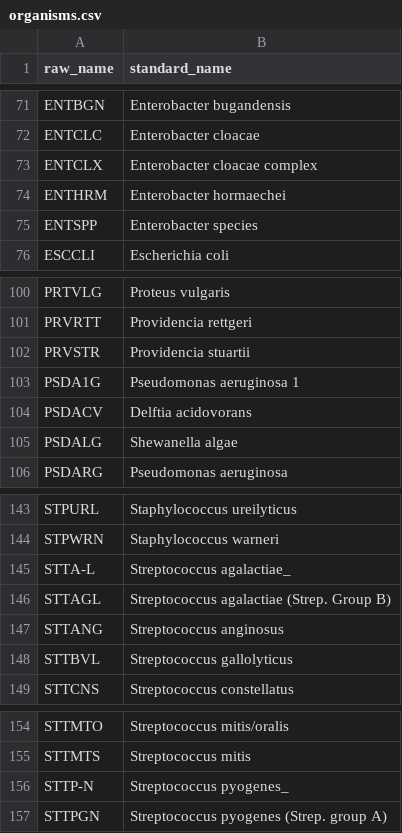
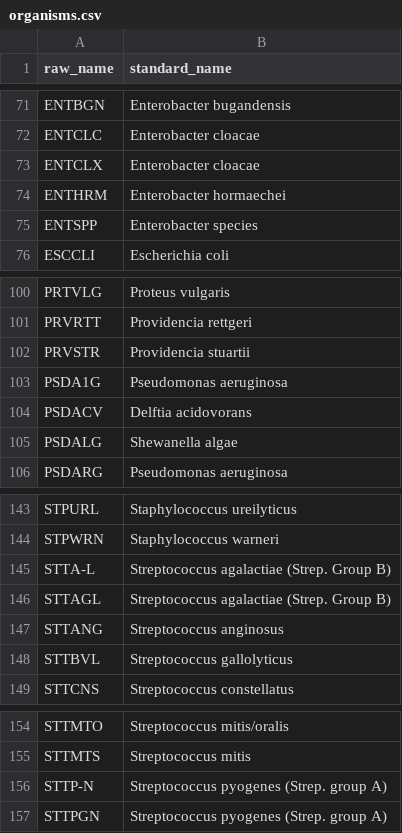
Before and after one commit to apiwatac125/andrej-karpathy-skills, a CSV file: antibiogram/config/organisms.csv, drawn as a sheet; only a part is shown, gaps mark what is left out; the diff covers the shown part only.

```diff
--- a/antibiogram/config/organisms.csv
+++ b/antibiogram/config/organisms.csv
@@ -72,3 +72,3 @@ ENTBGN,Enterobacter bugandensis
 ENTCLC,Enterobacter cloacae
-ENTCLX,Enterobacter cloacae complex
+ENTCLX,Enterobacter cloacae
 ENTHRM,Enterobacter hormaechei
@@ -102,3 +102,3 @@ PRVRTT,Providencia rettgeri
 PRVSTR,Providencia stuartii
-PSDA1G,Pseudomonas aeruginosa 1
+PSDA1G,Pseudomonas aeruginosa
 PSDACV,Delftia acidovorans
@@ -144,3 +144,3 @@ STPURL,Staphylococcus ureilyticus
 STPWRN,Staphylococcus warneri
-STTA-L,Streptococcus agalactiae_
+STTA-L,Streptococcus agalactiae (Strep. Group B)
 STTAGL,Streptococcus agalactiae (Strep. Group B)
@@ -155,3 +155,3 @@ STTMTO,Streptococcus mitis/oralis
 STTMTS,Streptococcus mitis
-STTP-N,Streptococcus pyogenes_
+STTP-N,Streptococcus pyogenes (Strep. group A)
 STTPGN,Streptococcus pyogenes (Strep. group A)
```
Also changed, not shown: 11 edited cells elsewhere in this file.
